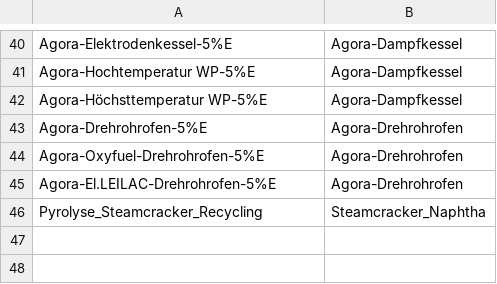
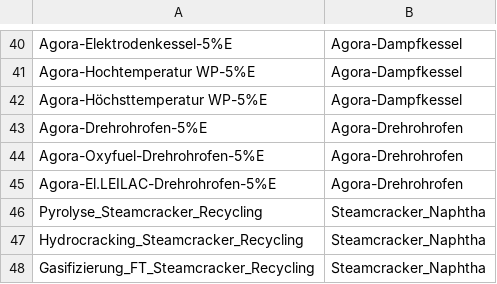
Before and after one commit to bennet21/cacoca, a CSV file: data/tech/basic/technology_reference_mapping.csv, drawn as a sheet; only a part is shown, gaps mark what is left out; the diff names each change by its address in the sheet, - before the commit and + after, or states it on an @@ line.

```diff
--- a/data/tech/basic/technology_reference_mapping.csv
+++ b/data/tech/basic/technology_reference_mapping.csv
+row 47: Hydrocracking_Steamcracker_Recycling | Steamcracker_Naphtha
+row 48: Gasifizierung_FT_Steamcracker_Recycling | Steamcracker_Naphtha
```
Also changed, not shown: config/projects_polymers.csv, data/tech/basic/polymers.csv, 1 other file.
